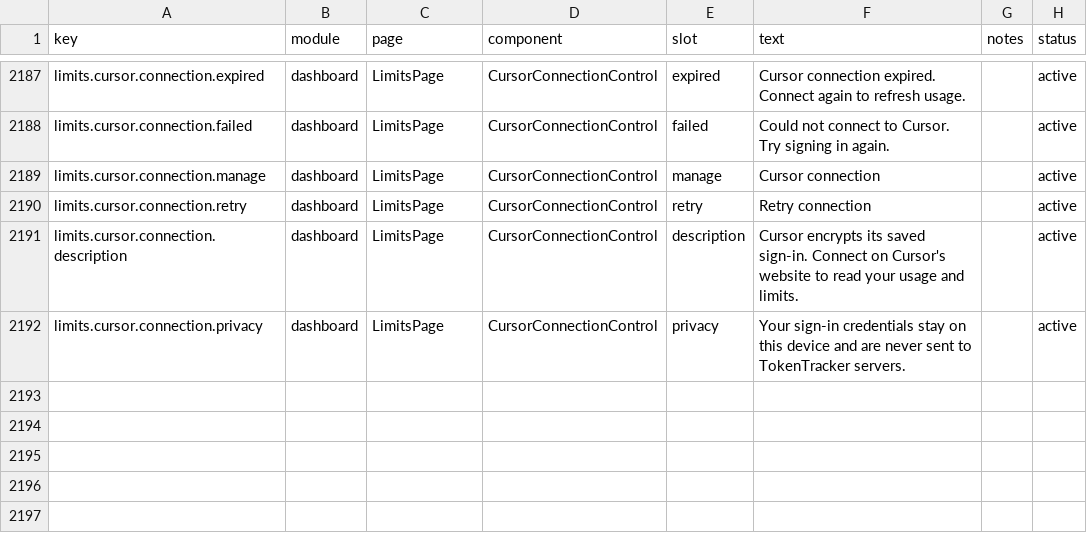
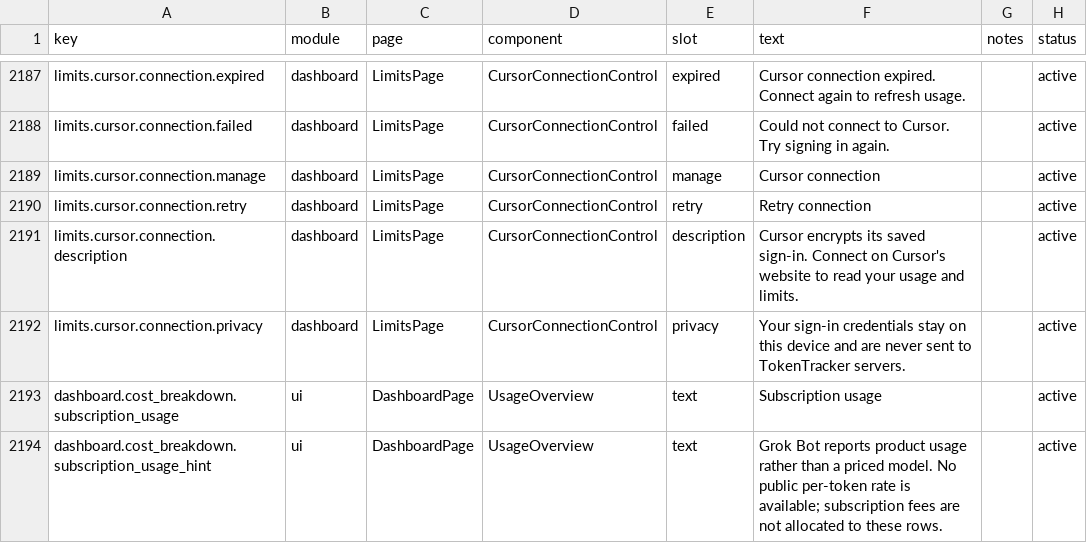
Before and after one commit to xiufengsun/TokenTracker, a CSV file: dashboard/src/content/copy.csv, drawn as a sheet; only a part is shown, gaps mark what is left out.

Commit message:
fix(pricing): cover Gemini 4 and Cursor usage variants

```diff
--- a/dashboard/src/content/copy.csv
+++ b/dashboard/src/content/copy.csv
@@ -2192 +2192,3 @@ limits.cursor.connection.description,dashboard,LimitsPage,CursorConnectionContro
 limits.cursor.connection.privacy,dashboard,LimitsPage,CursorConnectionControl,privacy,Your sign-in credentials stay on this device and are never sent to TokenTracker servers.,,active
+dashboard.cost_breakdown.subscription_usage,ui,DashboardPage,UsageOverview,text,Subscription usage,,active
+dashboard.cost_breakdown.subscription_usage_hint,ui,DashboardPage,UsageOverview,text,Grok Bot reports product usage rather than a priced model. No public per-token rate is available; subscription fees are not allocated to these rows.,,active
```
Also changed, not shown: 18 other files.
